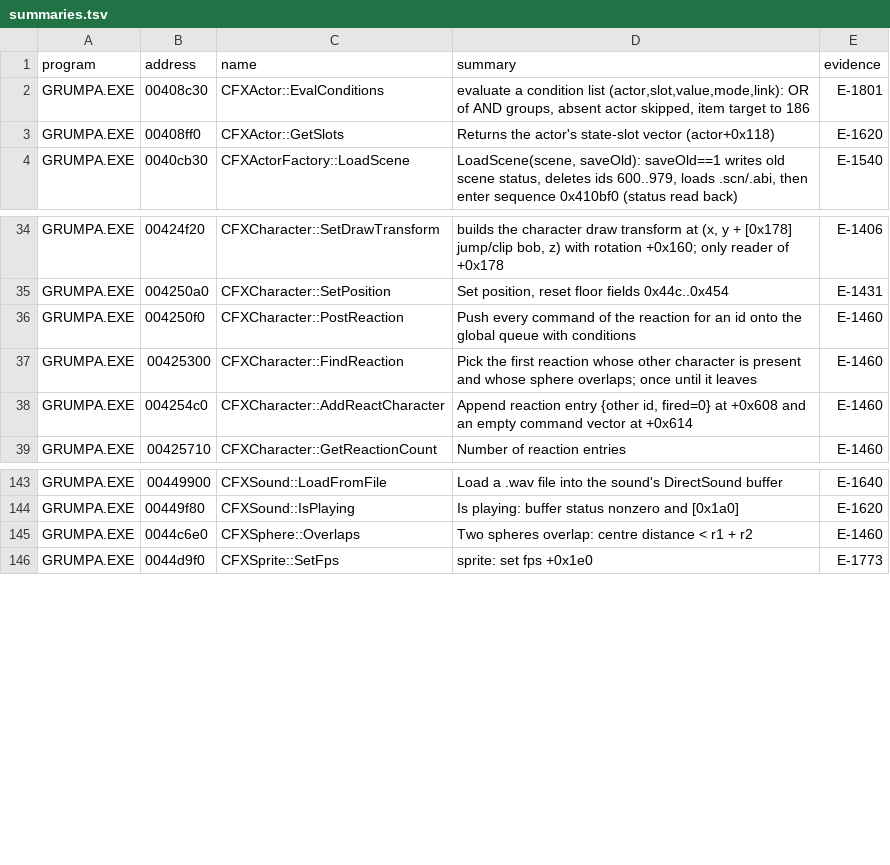
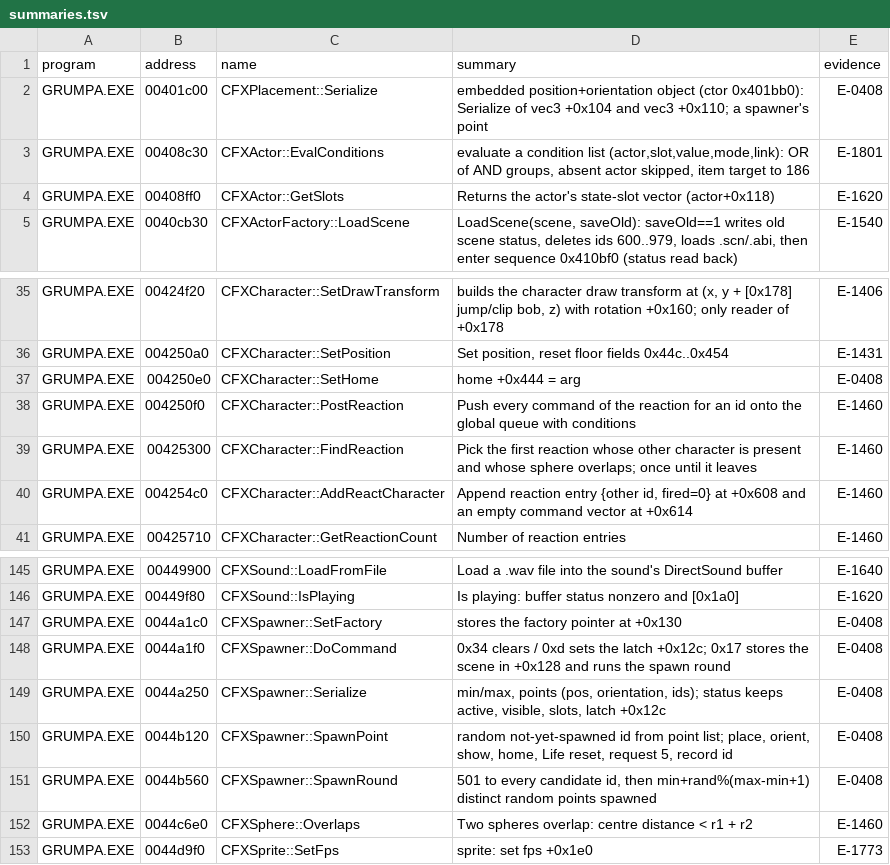
Before and after one commit to nugamus/reimpl-notes, a TSV file: engines/grumpa/notes/summaries.tsv, drawn as a sheet; only a part is shown, gaps mark what is left out.

Commit message:
Grumpa: spawner (0x1d) spawns on scene entry, min..max distinct points, Life restored (E-0408)

```diff
--- a/engines/grumpa/notes/summaries.tsv
+++ b/engines/grumpa/notes/summaries.tsv
@@ -1,2 +1,3 @@
 program	address	name	summary	evidence
+GRUMPA.EXE	00401c00	CFXPlacement::Serialize	embedded position+orientation object (ctor 0x401bb0): Serialize of vec3 +0x104 and vec3 +0x110; a spawner's point	E-0408
 GRUMPA.EXE	00408c30	CFXActor::EvalConditions	evaluate a condition list (actor,slot,value,mode,link): OR of AND groups, absent actor skipped, item target to 186	E-1801
@@ -35,2 +36,3 @@ GRUMPA.EXE	00424f20	CFXCharacter::SetDrawTransform	builds the character draw tra
 GRUMPA.EXE	004250a0	CFXCharacter::SetPosition	Set position, reset floor fields 0x44c..0x454	E-1431
+GRUMPA.EXE	004250e0	CFXCharacter::SetHome	home +0x444 = arg	E-0408
 GRUMPA.EXE	004250f0	CFXCharacter::PostReaction	Push every command of the reaction for an id onto the global queue with conditions	E-1460
@@ -144,2 +146,7 @@ GRUMPA.EXE	00449900	CFXSound::LoadFromFile	Load a .wav file into the sound's Dir
 GRUMPA.EXE	00449f80	CFXSound::IsPlaying	Is playing: buffer status nonzero and [0x1a0]	E-1620
+GRUMPA.EXE	0044a1c0	CFXSpawner::SetFactory	stores the factory pointer at +0x130	E-0408
+GRUMPA.EXE	0044a1f0	CFXSpawner::DoCommand	0x34 clears / 0xd sets the latch +0x12c; 0x17 stores the scene in +0x128 and runs the spawn round	E-0408
+GRUMPA.EXE	0044a250	CFXSpawner::Serialize	min/max, points (pos, orientation, ids); status keeps active, visible, slots, latch +0x12c	E-0408
+GRUMPA.EXE	0044b120	CFXSpawner::SpawnPoint	random not-yet-spawned id from point list; place, orient, show, home, Life reset, request 5, record id	E-0408
+GRUMPA.EXE	0044b560	CFXSpawner::SpawnRound	501 to every candidate id, then min+rand%(max-min+1) distinct random points spawned	E-0408
 GRUMPA.EXE	0044c6e0	CFXSphere::Overlaps	Two spheres overlap: centre distance < r1 + r2	E-1460
```
Also changed, not shown: 3 other files.
